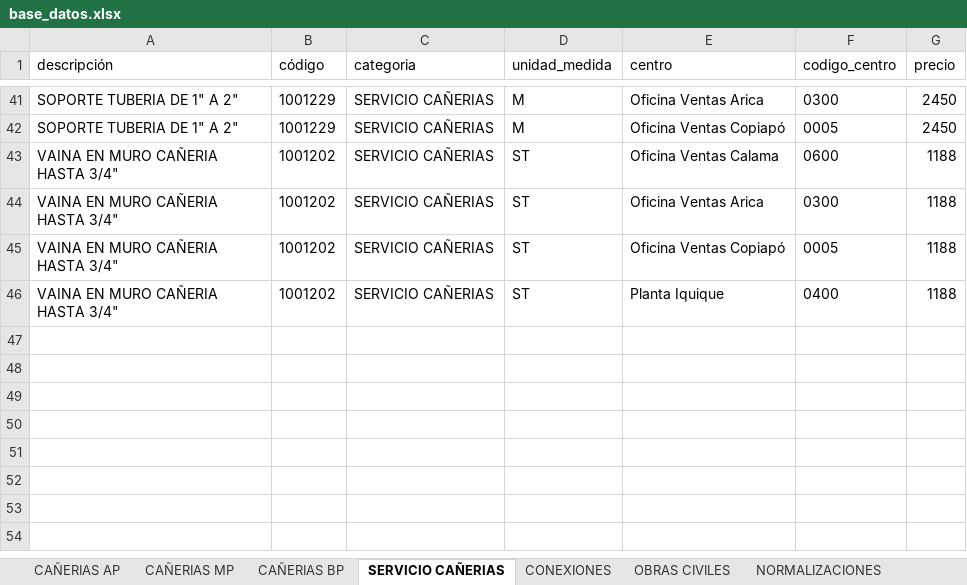
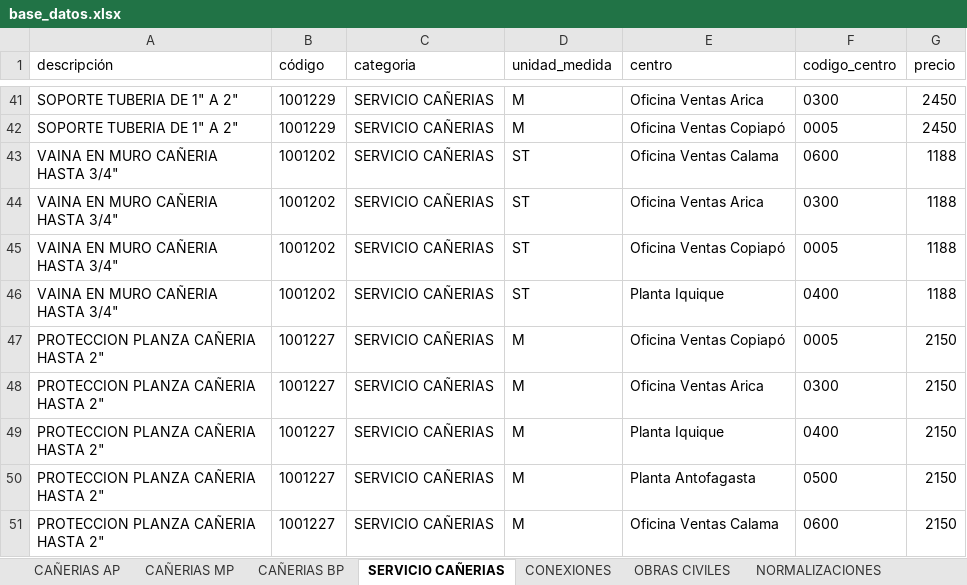
Before and after one commit to devece/NOTA-DE-VENTA-ABASTIBLE, an Excel workbook: base_datos.xlsx, sheet SERVICIO CAÑERIAS, drawn as a sheet; only a part is shown, gaps mark what is left out; values as stored, in another font and other column widths than the file's, no borders; the diff names each change by its address in the sheet, - before the commit and + after, or states it on an @@ line.

```diff
--- a/base_datos.xlsx (sheet SERVICIO CAÑERIAS)
+++ b/base_datos.xlsx (sheet SERVICIO CAÑERIAS)
+row 47: PROTECCION PLANZA CAÑERIA HASTA 2" | 1001227 | SERVICIO CAÑERIAS | M | Oficina Ventas Copiapó | 0005 | 2150
+row 48: PROTECCION PLANZA CAÑERIA HASTA 2" | 1001227 | SERVICIO CAÑERIAS | M | Oficina Ventas Arica | 0300 | 2150
+row 49: PROTECCION PLANZA CAÑERIA HASTA 2" | 1001227 | SERVICIO CAÑERIAS | M | Planta Iquique | 0400 | 2150
+row 50: PROTECCION PLANZA CAÑERIA HASTA 2" | 1001227 | SERVICIO CAÑERIAS | M | Planta Antofagasta | 0500 | 2150
+row 51: PROTECCION PLANZA CAÑERIA HASTA 2" | 1001227 | SERVICIO CAÑERIAS | M | Oficina Ventas Calama | 0600 | 2150
```
Also changed, not shown: sheet CONEXIONES, sheet OBRAS CIVILES.
